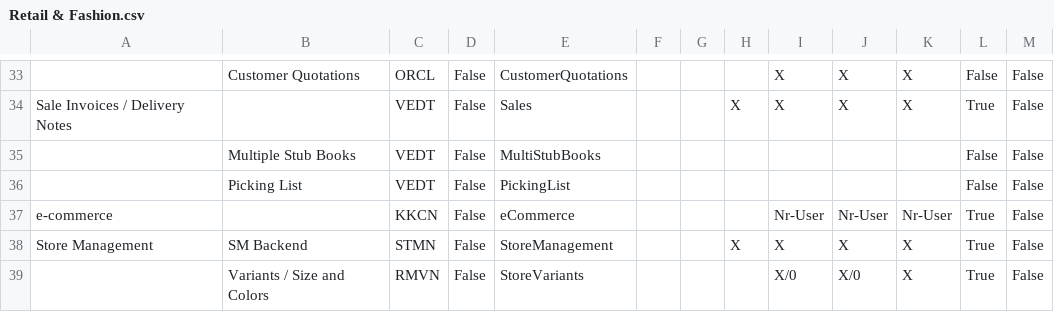
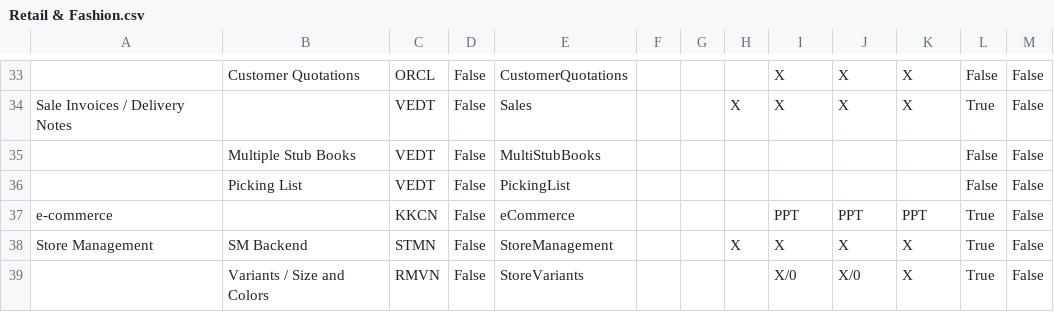
Before and after one commit to andrea-rinaldi-microarea/configurator, a CSV file: data/Retail & Fashion.csv, drawn as a sheet; only a part is shown, gaps mark what is left out.

```diff
--- a/data/Retail & Fashion.csv
+++ b/data/Retail & Fashion.csv
@@ -36,3 +36,3 @@ Sale Invoices / Delivery Notes;;VEDT;False;Sales;;;X;X;X;X;True;False
 ;Picking List;VEDT;False;PickingList;;;;;;;False;False
-e-commerce;;KKCN;False;eCommerce;;;;Nr-User;Nr-User;Nr-User;True;False
+e-commerce;;KKCN;False;eCommerce;;;;PPT;PPT;PPT;True;False
 Store Management;SM Backend;STMN;False;StoreManagement;;;X;X;X;X;True;False
```
Also changed, not shown: data/Trade & Wholesale.csv, 5 other files.
